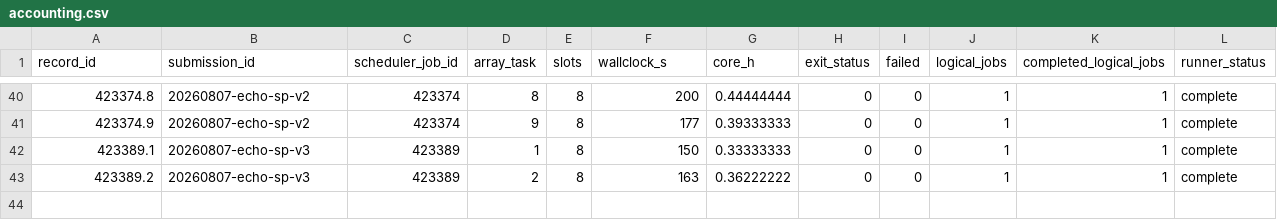
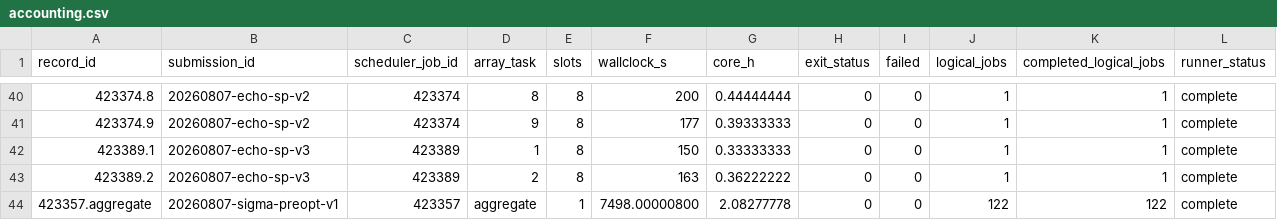
Before and after one commit to Caesiumatic/jhtvs_ft0806, a CSV file: data/resolved/accounting.csv, drawn as a sheet; only a part is shown, gaps mark what is left out; rows hold the shown columns only; the diff names each change by its address in the sheet, - before the commit and + after, or states it on an @@ line.

Commit message:
Account sigma preoptimization budget

```diff
--- a/data/resolved/accounting.csv
+++ b/data/resolved/accounting.csv
+row 44: 423357.aggregate | 20260807-sigma-preopt-v1 | 423357 | aggregate | 1 | 7498.00000800 | 2.08277778 | 0 | 0 | 122 | 122 | complete
```
Also changed, not shown: 4 other files.
